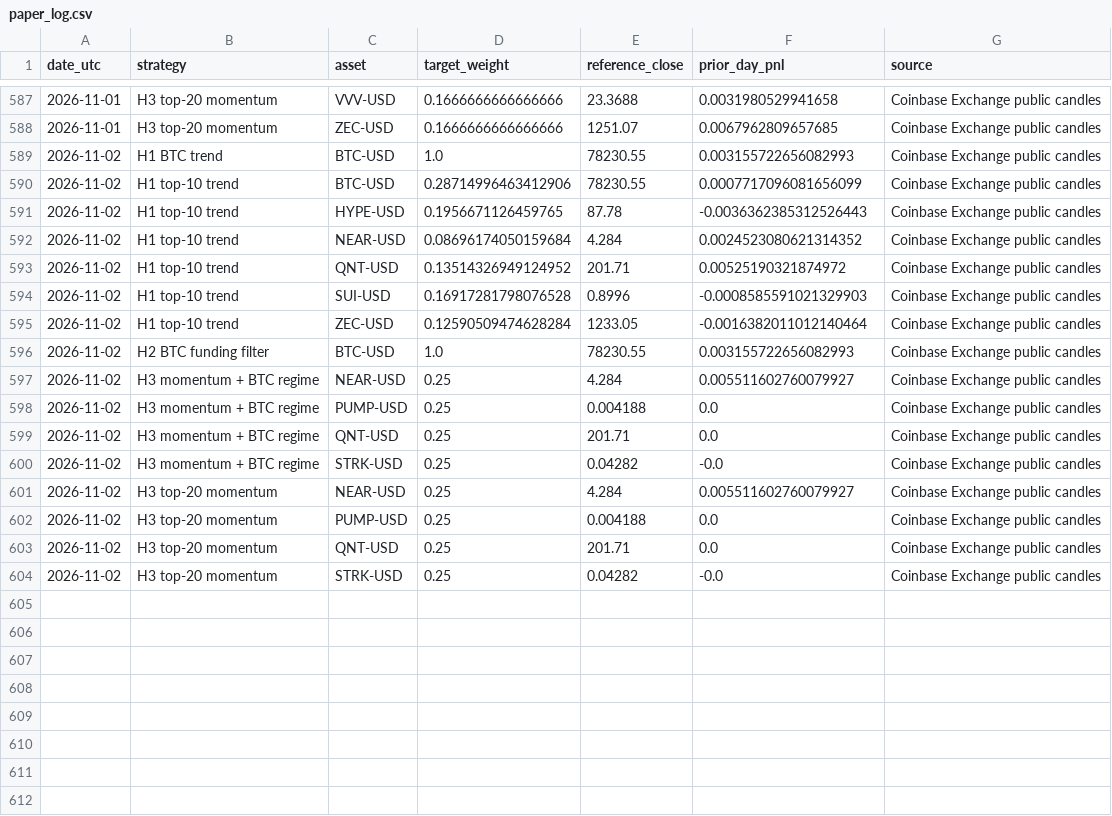
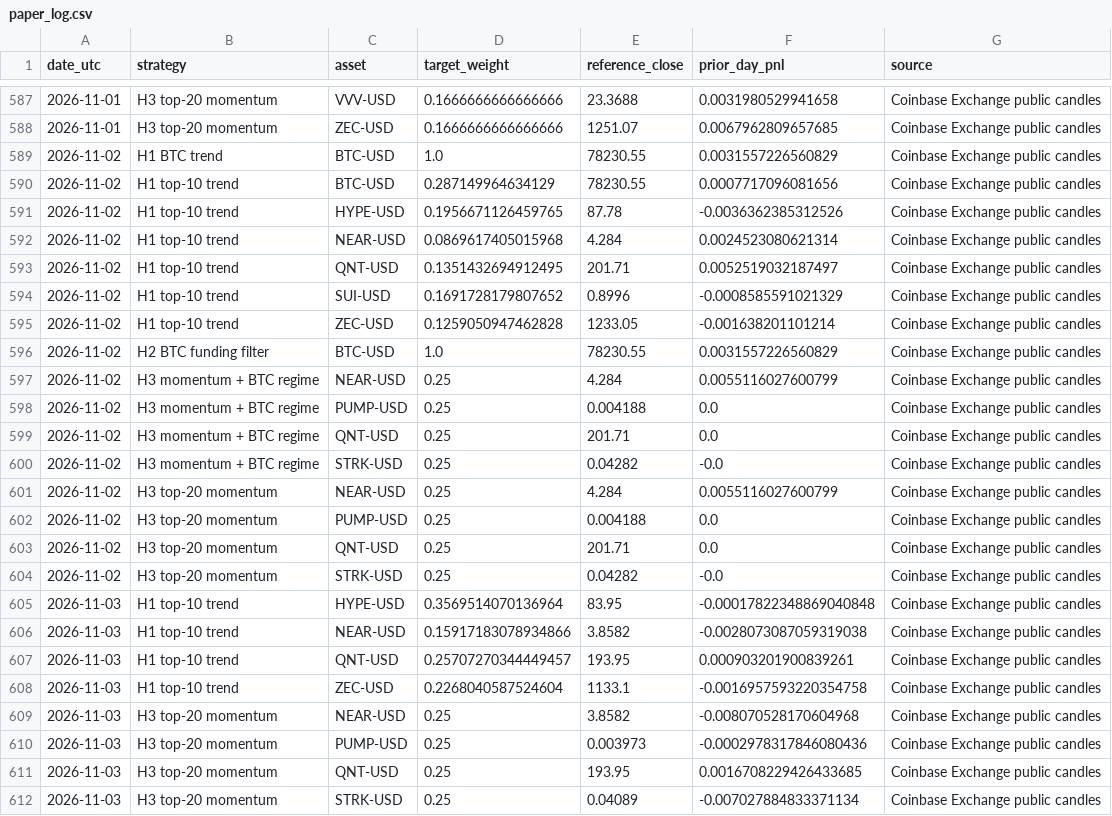
Before and after one commit to creditcomebackclub/crypto-trend-research, a CSV file: forward/paper_log.csv, drawn as a sheet; only a part is shown, gaps mark what is left out.

```diff
--- a/forward/paper_log.csv
+++ b/forward/paper_log.csv
@@ -588,11 +588,11 @@ date_utc,strategy,asset,target_weight,reference_close,prior_day_pnl,source
 2026-11-01,H3 top-20 momentum,ZEC-USD,0.1666666666666666,1251.07,0.0067962809657685,Coinbase Exchange public candles
-2026-11-02,H1 BTC trend,BTC-USD,1.0,78230.55,0.003155722656082993,Coinbase Exchange public candles
-2026-11-02,H1 top-10 trend,BTC-USD,0.28714996463412906,78230.55,0.0007717096081656099,Coinbase Exchange public candles
-2026-11-02,H1 top-10 trend,HYPE-USD,0.1956671126459765,87.78,-0.0036362385312526443,Coinbase Exchange public candles
-2026-11-02,H1 top-10 trend,NEAR-USD,0.08696174050159684,4.284,0.0024523080621314352,Coinbase Exchange public candles
-2026-11-02,H1 top-10 trend,QNT-USD,0.13514326949124952,201.71,0.00525190321874972,Coinbase Exchange public candles
-2026-11-02,H1 top-10 trend,SUI-USD,0.16917281798076528,0.8996,-0.0008585591021329903,Coinbase Exchange public candles
-2026-11-02,H1 top-10 trend,ZEC-USD,0.12590509474628284,1233.05,-0.0016382011012140464,Coinbase Exchange public candles
-2026-11-02,H2 BTC funding filter,BTC-USD,1.0,78230.55,0.003155722656082993,Coinbase Exchange public candles
-2026-11-02,H3 momentum + BTC regime,NEAR-USD,0.25,4.284,0.005511602760079927,Coinbase Exchange public candles
+2026-11-02,H1 BTC trend,BTC-USD,1.0,78230.55,0.0031557226560829,Coinbase Exchange public candles
+2026-11-02,H1 top-10 trend,BTC-USD,0.287149964634129,78230.55,0.0007717096081656,Coinbase Exchange public candles
+2026-11-02,H1 top-10 trend,HYPE-USD,0.1956671126459765,87.78,-0.0036362385312526,Coinbase Exchange public candles
+2026-11-02,H1 top-10 trend,NEAR-USD,0.0869617405015968,4.284,0.0024523080621314,Coinbase Exchange public candles
+2026-11-02,H1 top-10 trend,QNT-USD,0.1351432694912495,201.71,0.0052519032187497,Coinbase Exchange public candles
+2026-11-02,H1 top-10 trend,SUI-USD,0.1691728179807652,0.8996,-0.0008585591021329,Coinbase Exchange public candles
+2026-11-02,H1 top-10 trend,ZEC-USD,0.1259050947462828,1233.05,-0.001638201101214,Coinbase Exchange public candles
+2026-11-02,H2 BTC funding filter,BTC-USD,1.0,78230.55,0.0031557226560829,Coinbase Exchange public candles
+2026-11-02,H3 momentum + BTC regime,NEAR-USD,0.25,4.284,0.0055116027600799,Coinbase Exchange public candles
 2026-11-02,H3 momentum + BTC regime,PUMP-USD,0.25,0.004188,0.0,Coinbase Exchange public candles
@@ -600,3 +600,3 @@ date_utc,strategy,asset,target_weight,reference_close,prior_day_pnl,source
 2026-11-02,H3 momentum + BTC regime,STRK-USD,0.25,0.04282,-0.0,Coinbase Exchange public candles
-2026-11-02,H3 top-20 momentum,NEAR-USD,0.25,4.284,0.005511602760079927,Coinbase Exchange public candles
+2026-11-02,H3 top-20 momentum,NEAR-USD,0.25,4.284,0.0055116027600799,Coinbase Exchange public candles
 2026-11-02,H3 top-20 momentum,PUMP-USD,0.25,0.004188,0.0,Coinbase Exchange public candles
@@ -604 +604,9 @@ date_utc,strategy,asset,target_weight,reference_close,prior_day_pnl,source
 2026-11-02,H3 top-20 momentum,STRK-USD,0.25,0.04282,-0.0,Coinbase Exchange public candles
+2026-11-03,H1 top-10 trend,HYPE-USD,0.3569514070136964,83.95,-0.00017822348869040848,Coinbase Exchange public candles
+2026-11-03,H1 top-10 trend,NEAR-USD,0.15917183078934866,3.8582,-0.0028073087059319038,Coinbase Exchange public candles
+2026-11-03,H1 top-10 trend,QNT-USD,0.25707270344449457,193.95,0.000903201900839261,Coinbase Exchange public candles
+2026-11-03,H1 top-10 trend,ZEC-USD,0.2268040587524604,1133.1,-0.0016957593220354758,Coinbase Exchange public candles
+2026-11-03,H3 top-20 momentum,NEAR-USD,0.25,3.8582,-0.008070528170604968,Coinbase Exchange public candles
+2026-11-03,H3 top-20 momentum,PUMP-USD,0.25,0.003973,-0.0002978317846080436,Coinbase Exchange public candles
+2026-11-03,H3 top-20 momentum,QNT-USD,0.25,193.95,0.0016708229426433685,Coinbase Exchange public candles
+2026-11-03,H3 top-20 momentum,STRK-USD,0.25,0.04089,-0.007027884833371134,Coinbase Exchange public candles
```
